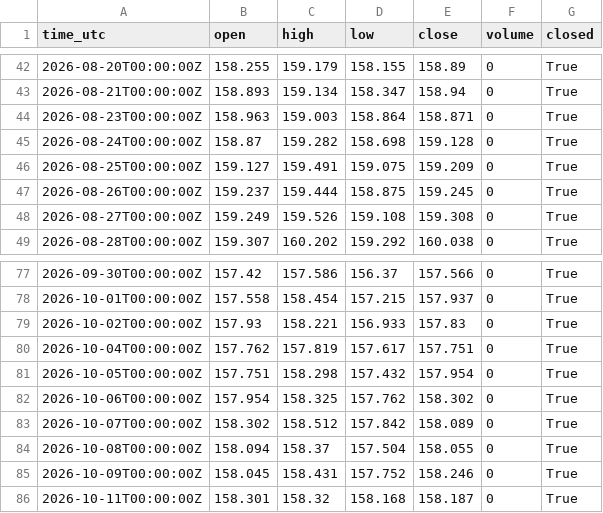
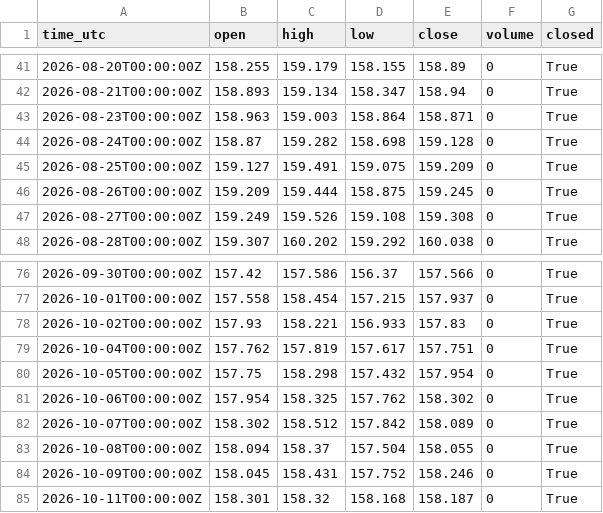
Before and after one commit to misan127Ks/market-data, a CSV file: data/USDJPY_1d.csv, drawn as a sheet; only a part is shown, gaps mark what is left out; the diff covers the shown part only.

```diff
--- a/data/USDJPY_1d.csv
+++ b/data/USDJPY_1d.csv
@@ -46,3 +45,3 @@ time_utc,open,high,low,close,volume,closed
 2026-08-25T00:00:00Z,159.127,159.491,159.075,159.209,0,True
-2026-08-26T00:00:00Z,159.237,159.444,158.875,159.245,0,True
+2026-08-26T00:00:00Z,159.209,159.444,158.875,159.245,0,True
 2026-08-27T00:00:00Z,159.249,159.526,159.108,159.308,0,True
@@ -80,3 +79,3 @@ time_utc,open,high,low,close,volume,closed
 2026-10-04T00:00:00Z,157.762,157.819,157.617,157.751,0,True
-2026-10-05T00:00:00Z,157.751,158.298,157.432,157.954,0,True
+2026-10-05T00:00:00Z,157.75,158.298,157.432,157.954,0,True
 2026-10-06T00:00:00Z,157.954,158.325,157.762,158.302,0,True
```
Also changed, not shown: 3 added rows, 3 removed rows and 10 edited cells elsewhere in this file, data/ADA_1d.csv, data/BTC_1d.csv, 8 other files.
